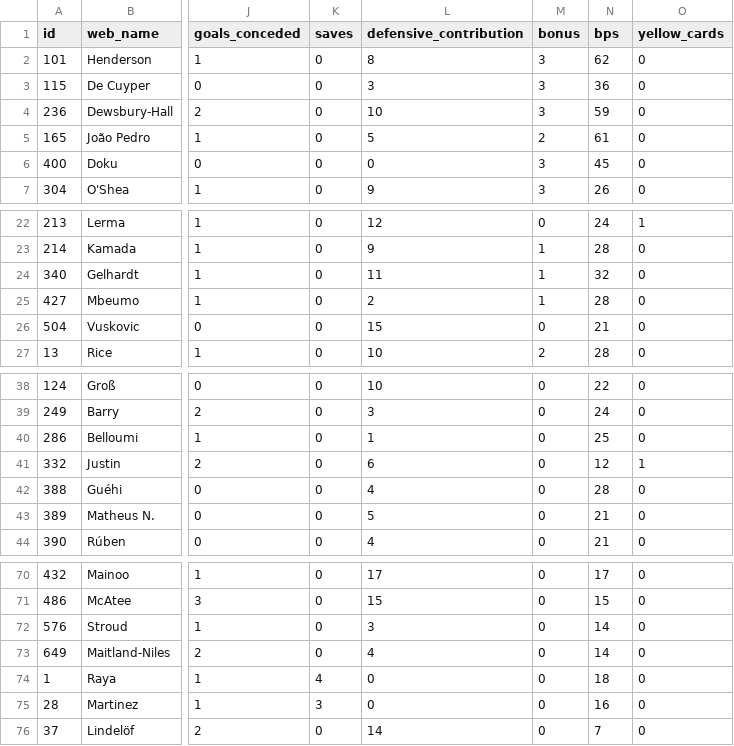
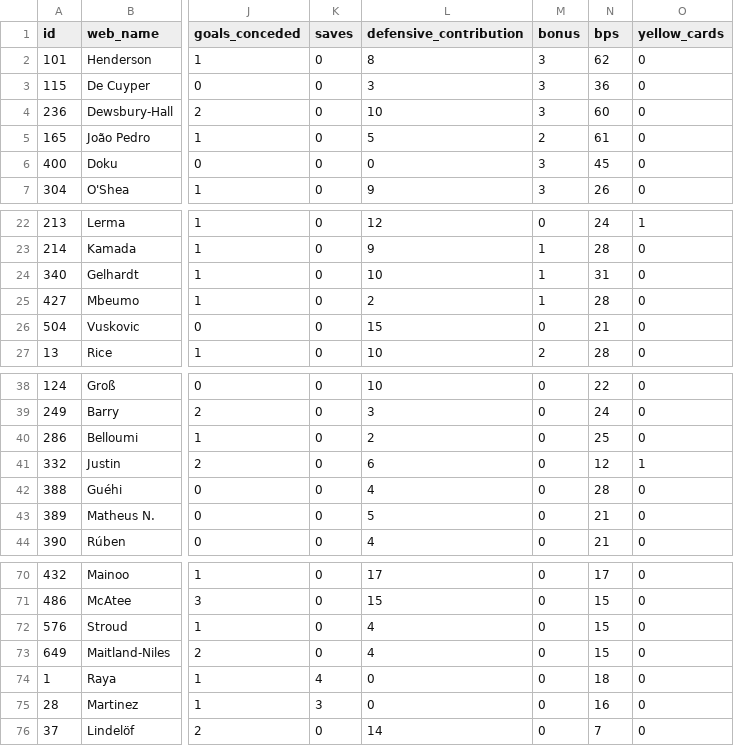
Before and after one commit to steinim/fpl-data, a CSV file: data/live/gw6.csv, drawn as a sheet; only a part is shown, gaps mark what is left out; the diff names each change by its address in the sheet, - before the commit and + after, or states it on an @@ line.

```diff
--- a/data/live/gw6.csv
+++ b/data/live/gw6.csv
-N4 (bps): 59
+N4 (bps): 60
-L24 (defensive_contribution): 11
+L24 (defensive_contribution): 10
-N24 (bps): 32
+N24 (bps): 31
-L40 (defensive_contribution): 1
+L40 (defensive_contribution): 2
-L72 (defensive_contribution): 3
+L72 (defensive_contribution): 4
-N72:N73 (bps): 14
+N72:N73 (bps): 15
```
Also changed, not shown: data/players.csv, 5 other files.
